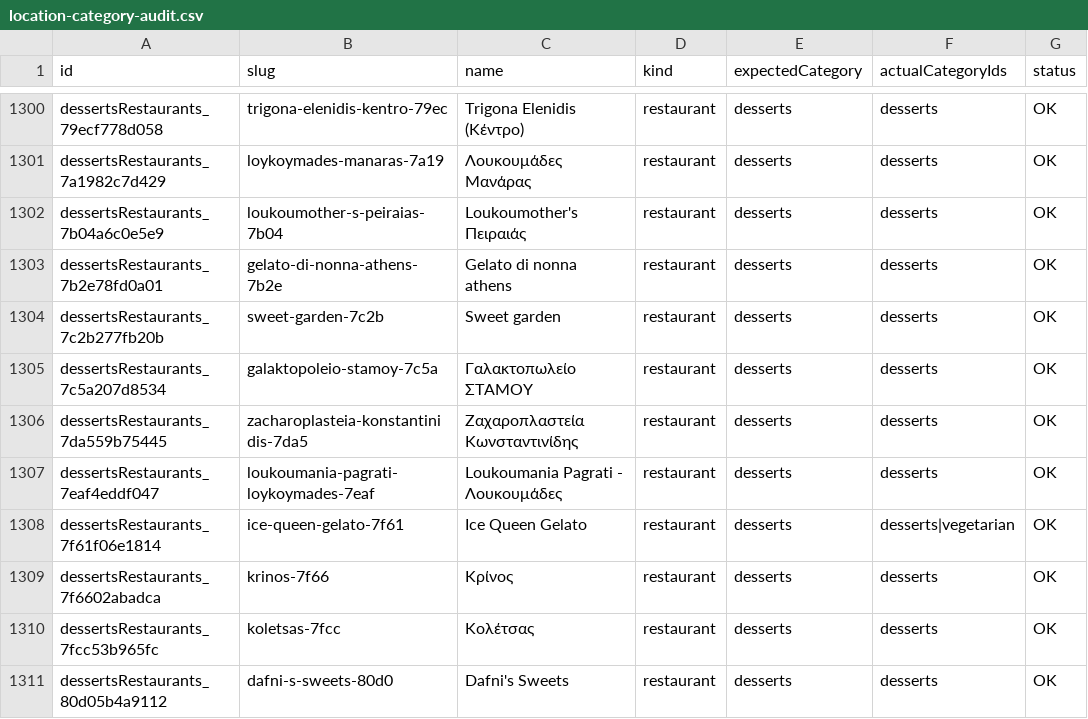
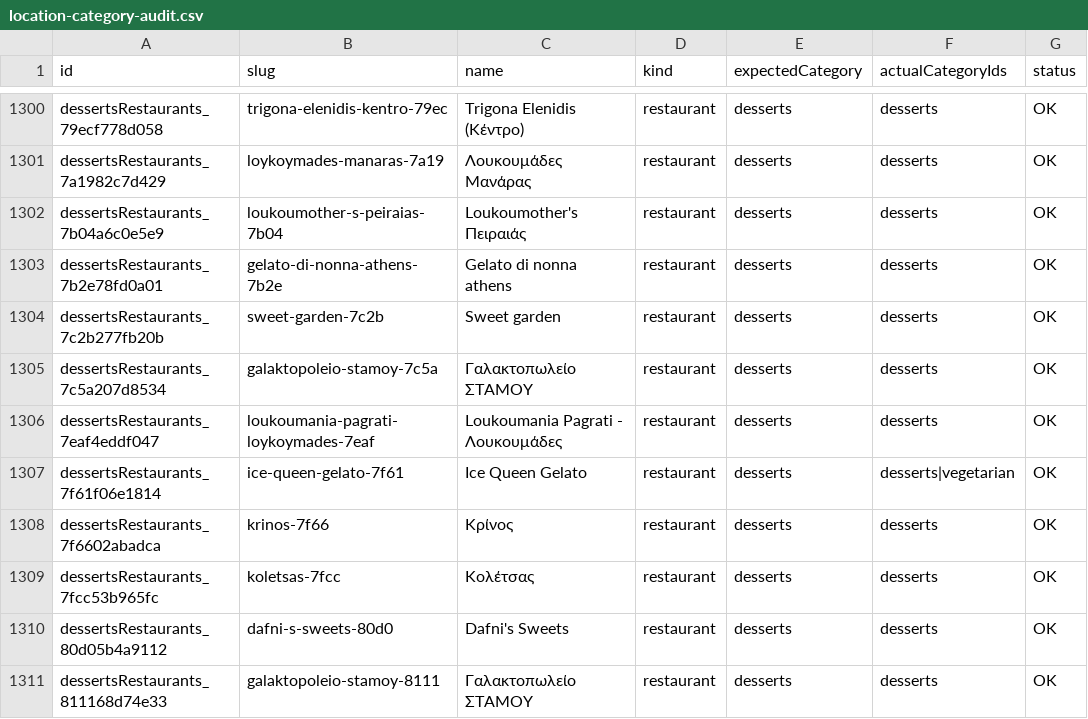
Before and after one commit to Kpidolls/GMmentor, a CSV file: docs/reports/location-category-audit.csv, drawn as a sheet; only a part is shown, gaps mark what is left out; the shorter side is filled out with more unchanged rows; the diff names each change by its address in the sheet, - before the commit and + after, or states it on an @@ line.

Commit message:
pages fix. carousel display edit. removed irrelevant entry

```diff
--- a/docs/reports/location-category-audit.csv
+++ b/docs/reports/location-category-audit.csv
-row 1306: dessertsRestaurants_7da559b75445 | zacharoplasteia-konstantinidis-7da5 | Ζαχαροπλαστεία Κωνσταντινίδης | restaurant | desserts | desserts | OK
```
Also changed, not shown: 15 other files.
